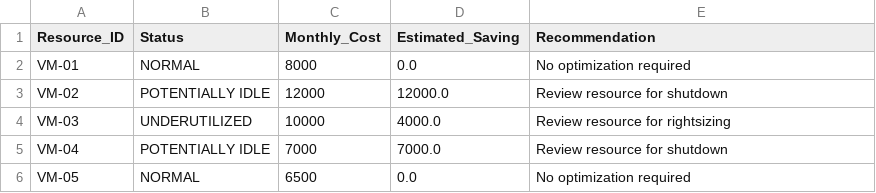
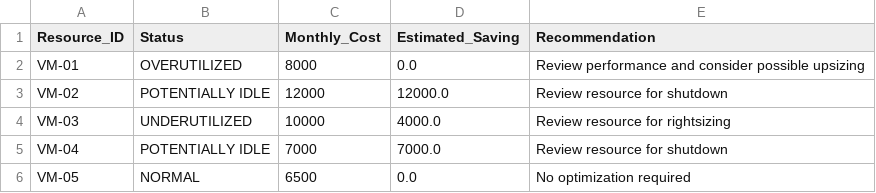
Before and after one commit to manav-jagtap/CloudWise, a CSV file: results/optimization_report.csv, drawn as a sheet.

```diff
--- a/results/optimization_report.csv
+++ b/results/optimization_report.csv
@@ -1,3 +1,3 @@
 Resource_ID,Status,Monthly_Cost,Estimated_Saving,Recommendation
-VM-01,NORMAL,8000,0.0,No optimization required
+VM-01,OVERUTILIZED,8000,0.0,Review performance and consider possible upsizing
 VM-02,POTENTIALLY IDLE,12000,12000.0,Review resource for shutdown
```
Also changed, not shown: 3 other files.
